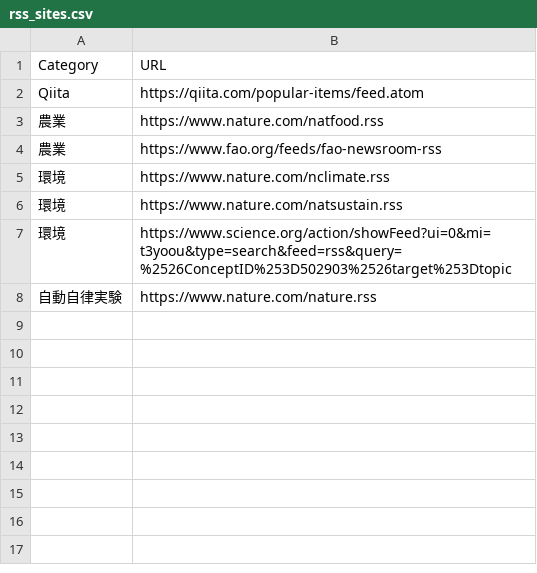
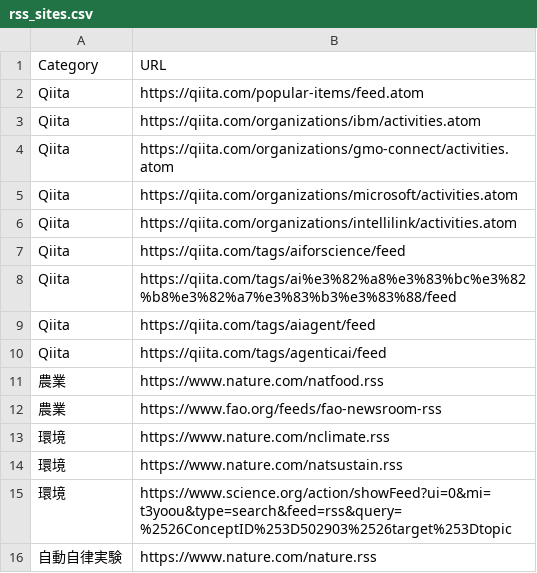
Before and after one commit to sugimura-crds/site-update-monitor, a CSV file: rss_sites.csv, drawn as a sheet.

Commit message:
Update rss_sites.csv

```diff
--- a/rss_sites.csv
+++ b/rss_sites.csv
@@ -2,2 +2,10 @@ Category,URL
 Qiita,https://qiita.com/popular-items/feed.atom
+Qiita,https://qiita.com/organizations/ibm/activities.atom
+Qiita,https://qiita.com/organizations/gmo-connect/activities.atom
+Qiita,https://qiita.com/organizations/microsoft/activities.atom
+Qiita,https://qiita.com/organizations/intellilink/activities.atom
+Qiita,https://qiita.com/tags/aiforscience/feed
+Qiita,https://qiita.com/tags/ai%e3%82%a8%e3%83%bc%e3%82%b8%e3%82%a7%e3%83%b3%e3%83%88/feed
+Qiita,https://qiita.com/tags/aiagent/feed
+Qiita,https://qiita.com/tags/agenticai/feed
 農業,https://www.nature.com/natfood.rss
```
